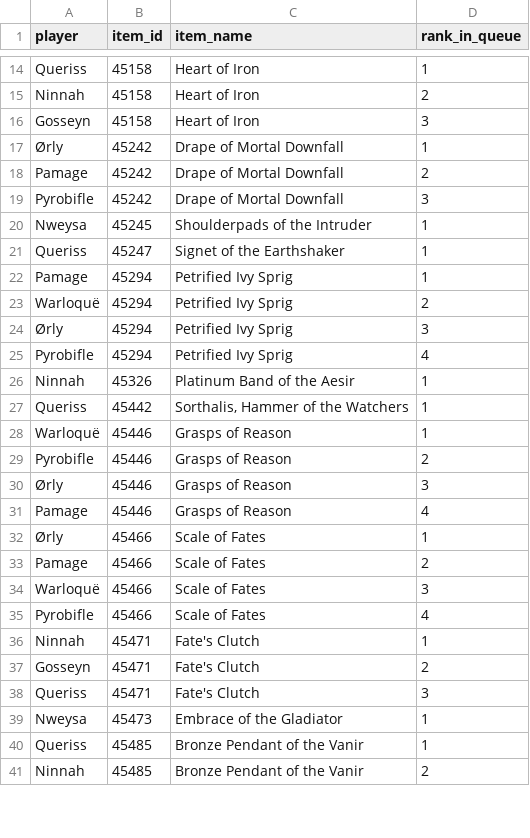
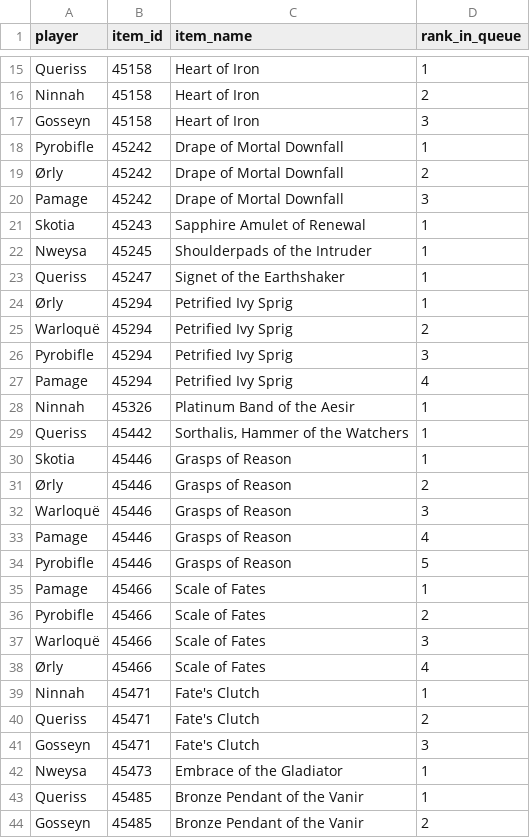
Before and after one commit to Sharptsa/Divide-BiS, a CSV file: data/players_priorities.csv, drawn as a sheet; only a part is shown, gaps mark what is left out; the diff covers the shown part only.

Commit message:
add Skotia

```diff
--- a/data/players_priorities.csv
+++ b/data/players_priorities.csv
@@ -16,26 +17,28 @@ Ninnah,45158,Heart of Iron,2
 Gosseyn,45158,Heart of Iron,3
-Ørly,45242,Drape of Mortal Downfall,1
-Pamage,45242,Drape of Mortal Downfall,2
-Pyrobifle,45242,Drape of Mortal Downfall,3
+Pyrobifle,45242,Drape of Mortal Downfall,1
+Ørly,45242,Drape of Mortal Downfall,2
+Pamage,45242,Drape of Mortal Downfall,3
+Skotia,45243,Sapphire Amulet of Renewal,1
 Nweysa,45245,Shoulderpads of the Intruder,1
 Queriss,45247,Signet of the Earthshaker,1
-Pamage,45294,Petrified Ivy Sprig,1
+Ørly,45294,Petrified Ivy Sprig,1
 Warloquë,45294,Petrified Ivy Sprig,2
-Ørly,45294,Petrified Ivy Sprig,3
-Pyrobifle,45294,Petrified Ivy Sprig,4
+Pyrobifle,45294,Petrified Ivy Sprig,3
+Pamage,45294,Petrified Ivy Sprig,4
 Ninnah,45326,Platinum Band of the Aesir,1
 Queriss,45442,"Sorthalis, Hammer of the Watchers",1
-Warloquë,45446,Grasps of Reason,1
-Pyrobifle,45446,Grasps of Reason,2
-Ørly,45446,Grasps of Reason,3
+Skotia,45446,Grasps of Reason,1
+Ørly,45446,Grasps of Reason,2
+Warloquë,45446,Grasps of Reason,3
 Pamage,45446,Grasps of Reason,4
-Ørly,45466,Scale of Fates,1
-Pamage,45466,Scale of Fates,2
+Pyrobifle,45446,Grasps of Reason,5
+Pamage,45466,Scale of Fates,1
+Pyrobifle,45466,Scale of Fates,2
 Warloquë,45466,Scale of Fates,3
-Pyrobifle,45466,Scale of Fates,4
+Ørly,45466,Scale of Fates,4
 Ninnah,45471,Fate's Clutch,1
-Gosseyn,45471,Fate's Clutch,2
-Queriss,45471,Fate's Clutch,3
+Queriss,45471,Fate's Clutch,2
+Gosseyn,45471,Fate's Clutch,3
 Nweysa,45473,Embrace of the Gladiator,1
 Queriss,45485,Bronze Pendant of the Vanir,1
-Ninnah,45485,Bronze Pendant of the Vanir,2
+Gosseyn,45485,Bronze Pendant of the Vanir,2
```
Also changed, not shown: 20 added rows, 6 removed rows and 45 edited cells elsewhere in this file, data/items.csv, data/players_bis.csv, 29 other files.
